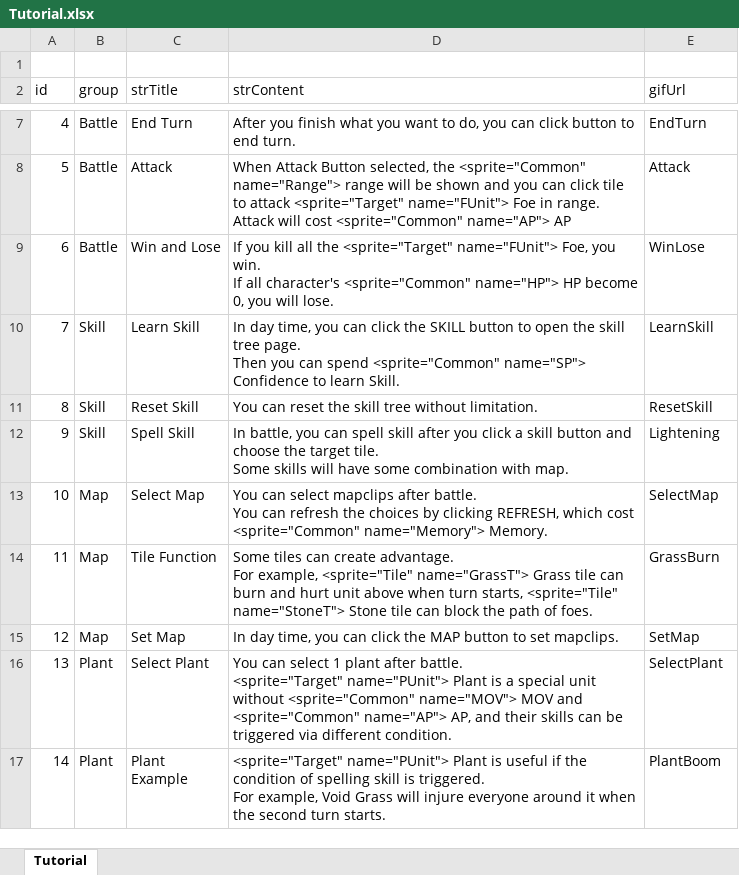
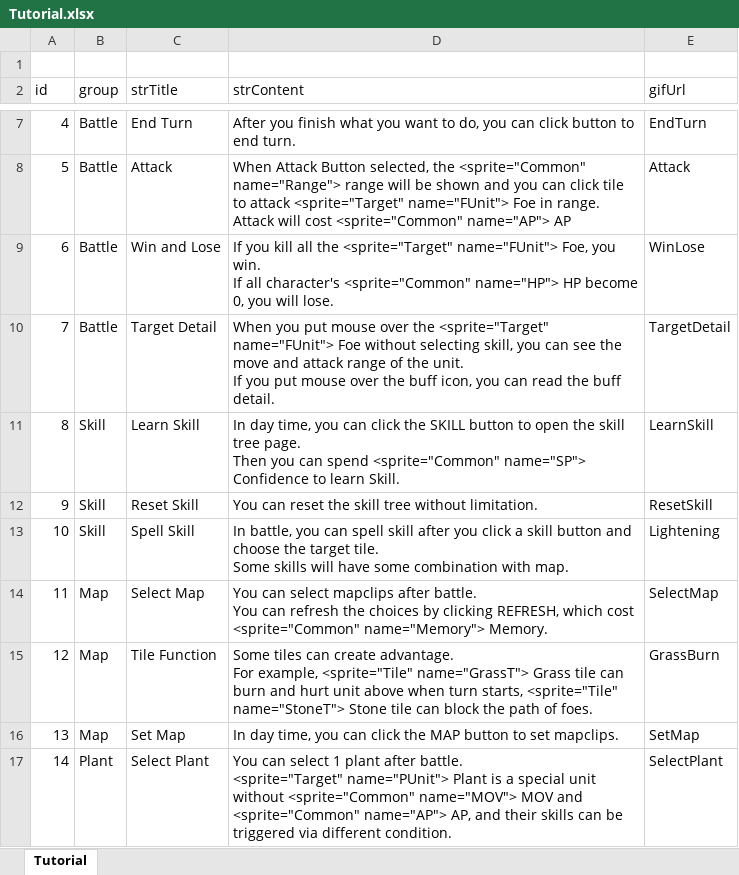
Before and after one commit to LUOHONGPENG/HermitRabbit, an Excel workbook: Assets/Excel/Tutorial.xlsx, sheet Tutorial, drawn as a sheet; only a part is shown, gaps mark what is left out; the shorter side is filled out with more unchanged rows; values as stored, in another font and other column widths than the file's, no borders; addresses are those after the commit; ↵ is a line break in a cell; the diff names each change by its address in the sheet, - before the commit and + after, or states it on an @@ line.

Commit message:
Tutorial

```diff
--- a/Assets/Excel/Tutorial.xlsx (sheet Tutorial)
+++ b/Assets/Excel/Tutorial.xlsx (sheet Tutorial)
+row 10: 7 | Battle | Target Detail | When you put mouse over the <sprite="Target" name="FUnit"> Foe without selecting skill, you can see the move and attack range of the unit. ↵ If you put mouse over the buff icon, you can read the buff detail. | TargetDetail
@@ column A (id) renumbered from row 11 down @@
```
Also changed, not shown: 9 other files.
